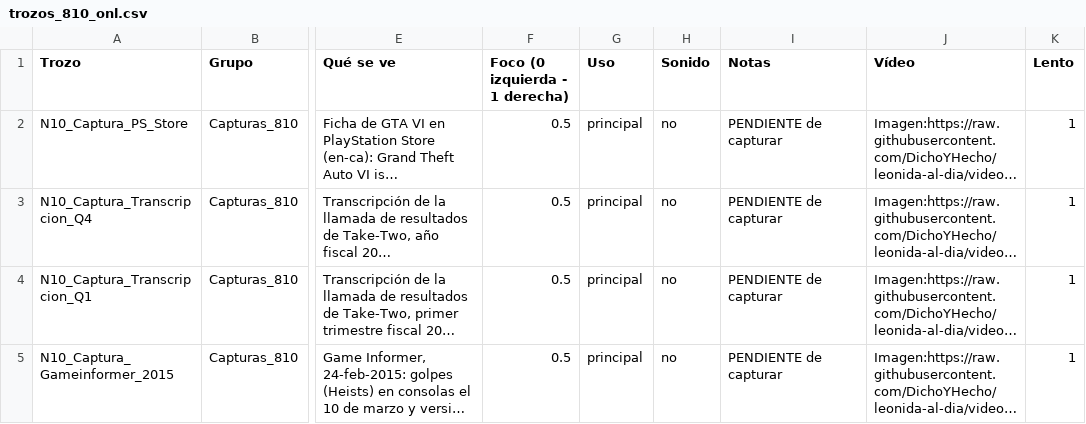
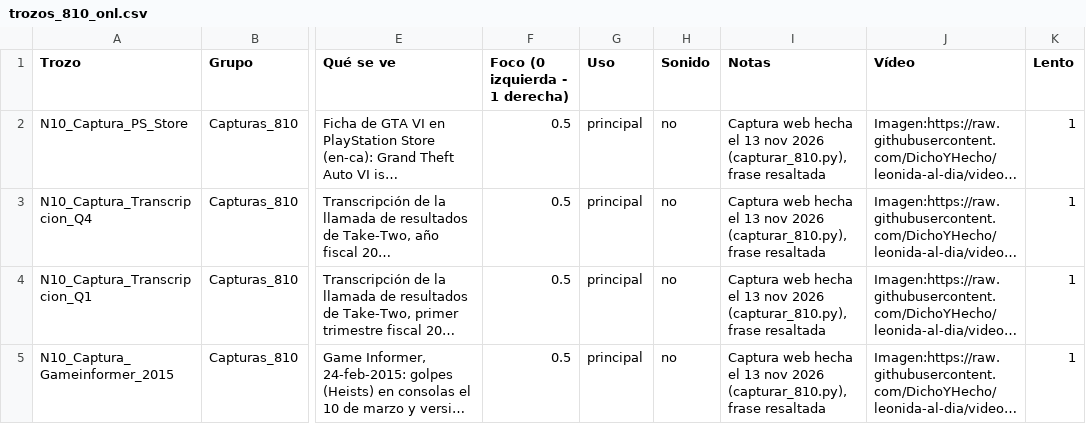
Before and after one commit to DichoYHecho/leonida-al-dia, a CSV file: video_largo/trozos_810_onl.csv, drawn as a sheet; only a part is shown, gaps mark what is left out; long unchanged cells end in …; the diff covers the shown part only; the diff names each change by its address in the sheet, - before the commit and + after, or states it on an @@ line.

```diff
--- a/video_largo/trozos_810_onl.csv
+++ b/video_largo/trozos_810_onl.csv
-I2:I5 (Notas): PENDIENTE de capturar
+I2:I5 (Notas): Captura web hecha el 13 nov 2026 (capturar_810.py), frase resaltada
```
Also changed, not shown: 19 edited cells elsewhere in this file, video_largo/trozos_810_evo.csv, video_largo/trozos_810_gv5.csv, 51 other files.
